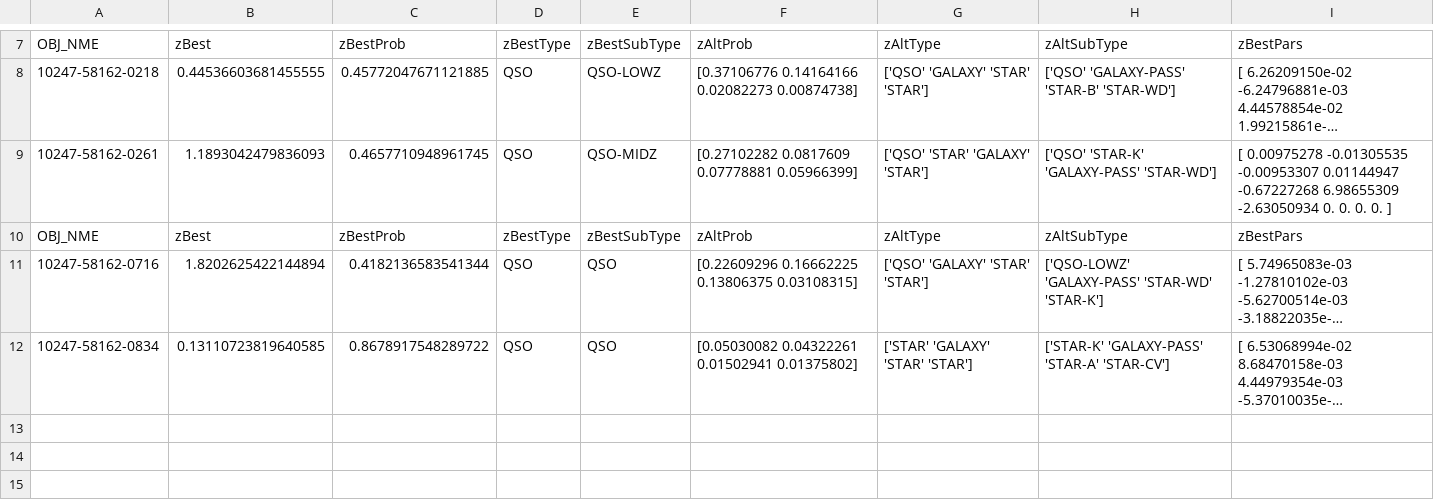
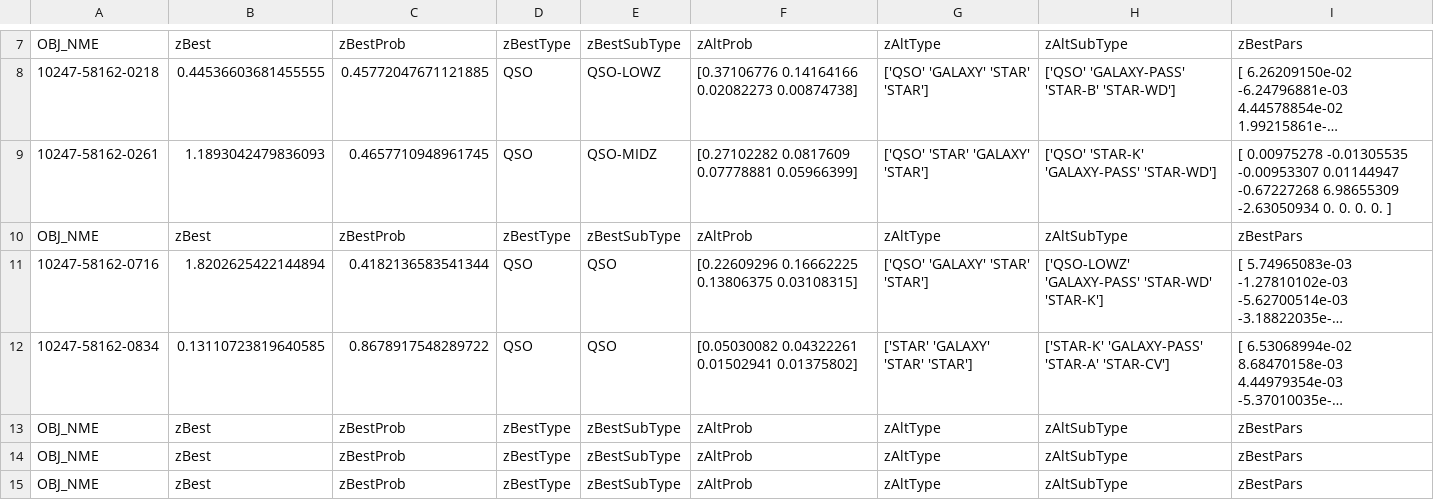
Before and after one commit to PAQSGui/AstroGUI, a CSV file: preProcess.csv, drawn as a sheet; only a part is shown, gaps mark what is left out; long unchanged cells end in …; the diff names each change by its address in the sheet, - before the commit and + after, or states it on an @@ line.

```diff
--- a/preProcess.csv
+++ b/preProcess.csv
+row 13: OBJ_NME | zBest | zBestProb | zBestType | zBestSubType | zAltProb | zAltType | zAltSubType | zBestPars
+row 14: OBJ_NME | zBest | zBestProb | zBestType | zBestSubType | zAltProb | zAltType | zAltSubType | zBestPars
+row 15: OBJ_NME | zBest | zBestProb | zBestType | zBestSubType | zAltProb | zAltType | zAltSubType | zBestPars
```
Also changed, not shown: 1 other file.
